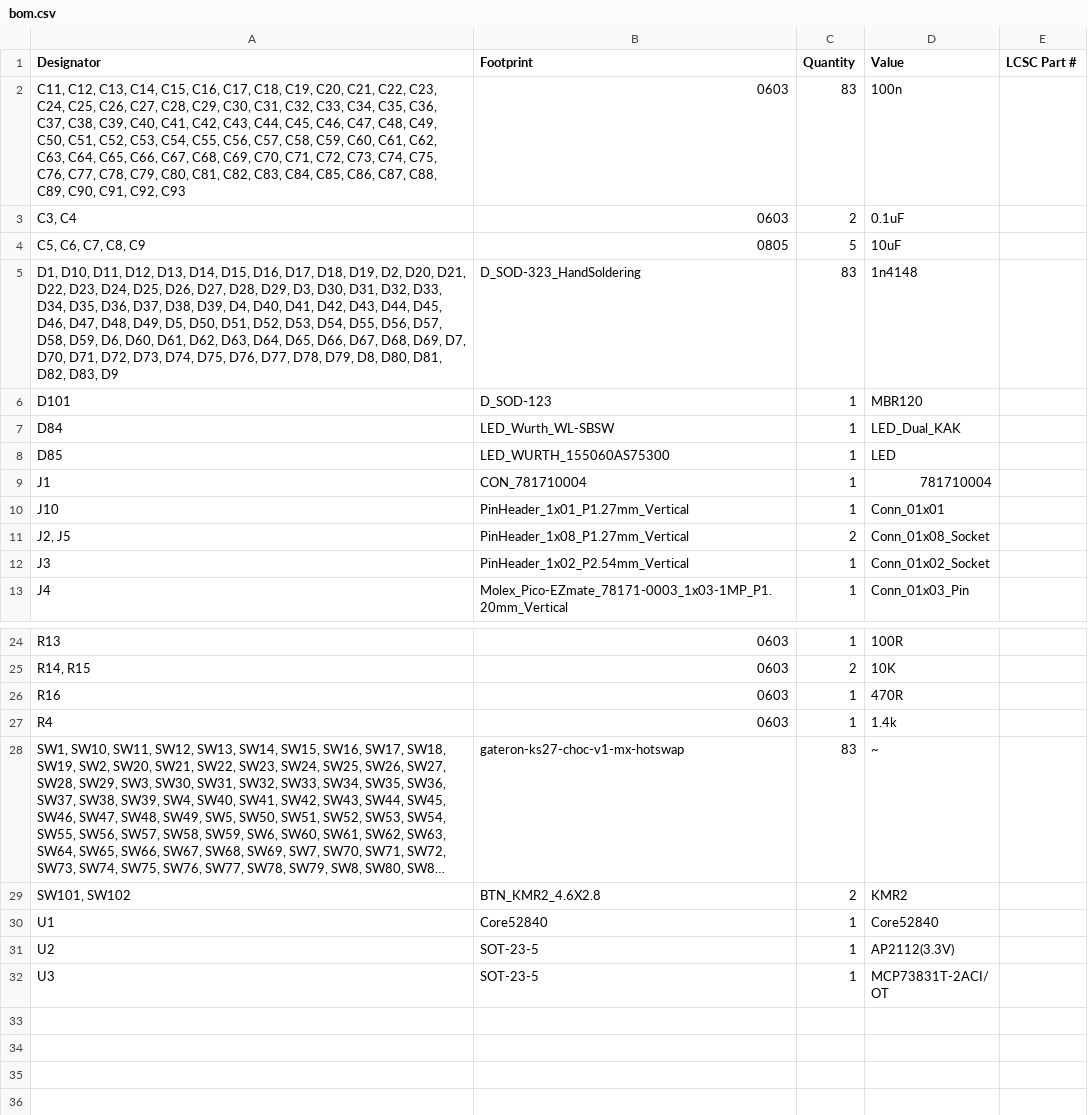
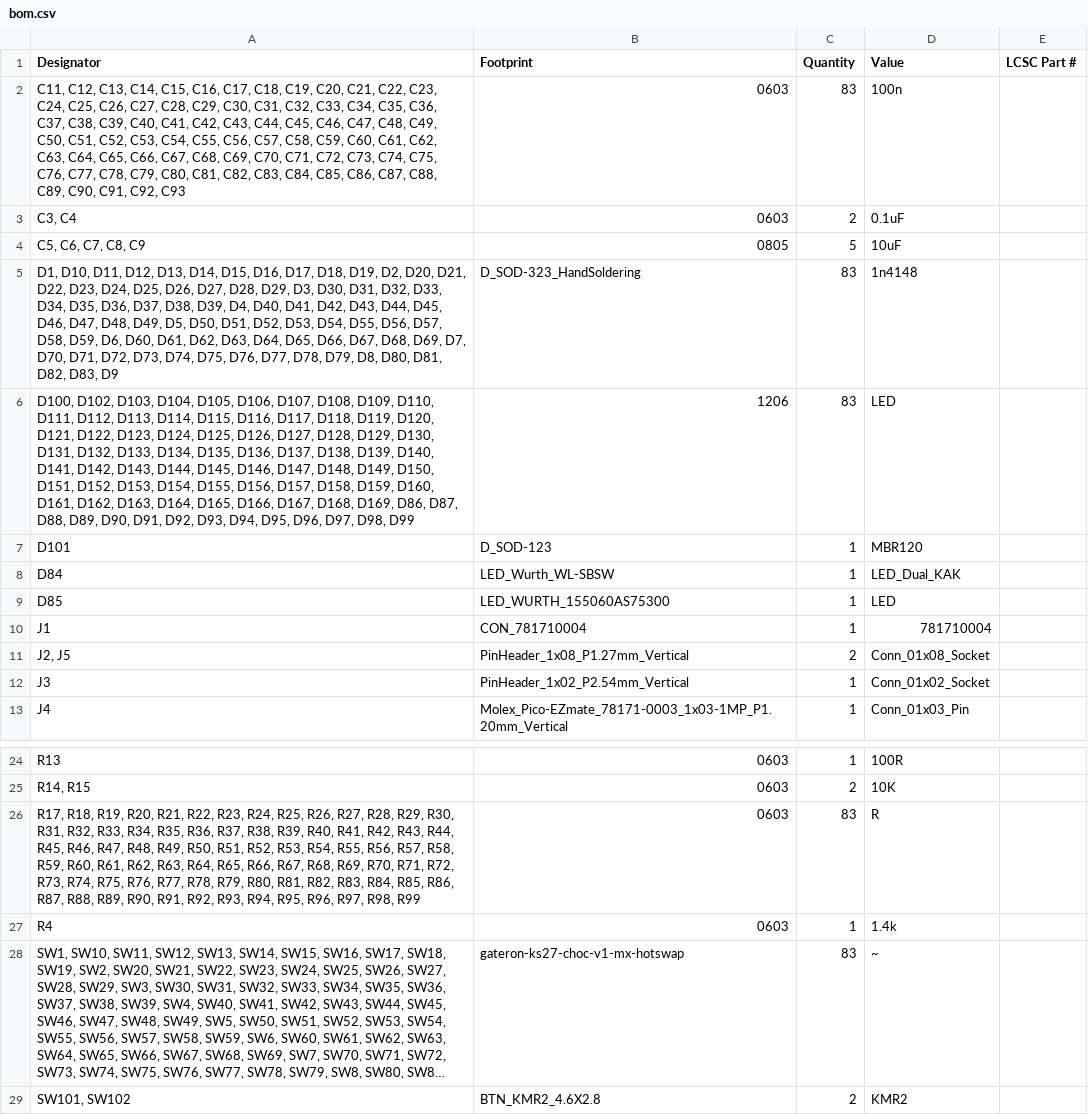
Before and after one commit to Max585t/Every83, a CSV file: PCB/production/bom.csv, drawn as a sheet; only a part is shown, gaps mark what is left out; the shorter side is filled out with more unchanged rows; long unchanged cells end in ….

```diff
--- a/PCB/production/bom.csv
+++ b/PCB/production/bom.csv
@@ -5,2 +5,3 @@
 "D1, D10, D11, D12, D13, D14, D15, D16, D17, D18, D19, D2, D20, D21, D22, D23, D24, D25, D26, D27, D28, D29, D3, D30, D31, D32, D33, D34, D35, D36, D37, D38, D39, D4, D40, D41, D42, D43, D44, D45, D46, D47, D48, D49, D5, D50, D51, D52, D53, D54, D55, D56, D57, D58, D59, D6, D60, D61, D62, D63, D64, D65, D66, D67, D68, D69, D7, D70, D71, D72, D73, D74, D75, D76, D77, D78, D79, D8, D80, D81, D82, D83, D9",D_SOD-323_HandSoldering,83,1n4148,
+"D100, D102, D103, D104, D105, D106, D107, D108, D109, D110, D111, D112, D113, D114, D115, D116, D117, D118, D119, D120, D121, D122, D123, D124, D125, D126, D127, D128, D129, D130, D131, D132, D133, D134, D135, D136, D137, D138, D139, D140, D141, D142, D143, D144, D145, D146, D147, D148, D149, D150, D151, D152, D153, D154, D155, D156, D157, D158, D159, D160, D161, D162, D163, D164, D165, D166, D167, D168, D169, D86, D87, D88, D89, D90, D91, D92, D93, D94, D95, D96, D97, D98, D99",1206,83,LED,
 D101,D_SOD-123,1,MBR120,
@@ -9,3 +10,2 @@ D85,LED_WURTH_155060AS75300,1,LED,
 J1,CON_781710004,1,781710004,
-J10,PinHeader_1x01_P1.27mm_Vertical,1,Conn_01x01,
 "J2, J5",PinHeader_1x08_P1.27mm_Vertical,2,Conn_01x08_Socket,
@@ -25,3 +25,3 @@ R13,0603,1,100R,
 "R14, R15",0603,2,10K,
-R16,0603,1,470R,
+"R17, R18, R19, R20, R21, R22, R23, R24, R25, R26, R27, R28, R29, R30, R31, R32, R33, R34, R35, R36, R37, R38, R39, R40, R41, R42, R43, R44, R45, R46, R47, R48, R49, R50, R51, R52, R53, R54, R55, R56, R57, R58, R59, R60, R61, R62, R63, R64, R65, R66, R67, R68, R69, R70, R71, R72, R73, R74, R75, R76, R77, R78, R79, R80, R81, R82, R83, R84, R85, R86, R87, R88, R89, R90, R91, R92, R93, R94, R95, R96, R97, R98, R99",0603,83,R,
 R4,0603,1,1.4k,
```
Also changed, not shown: PCB/production/designators.csv, PCB/production/positions.csv, 6 other files.
